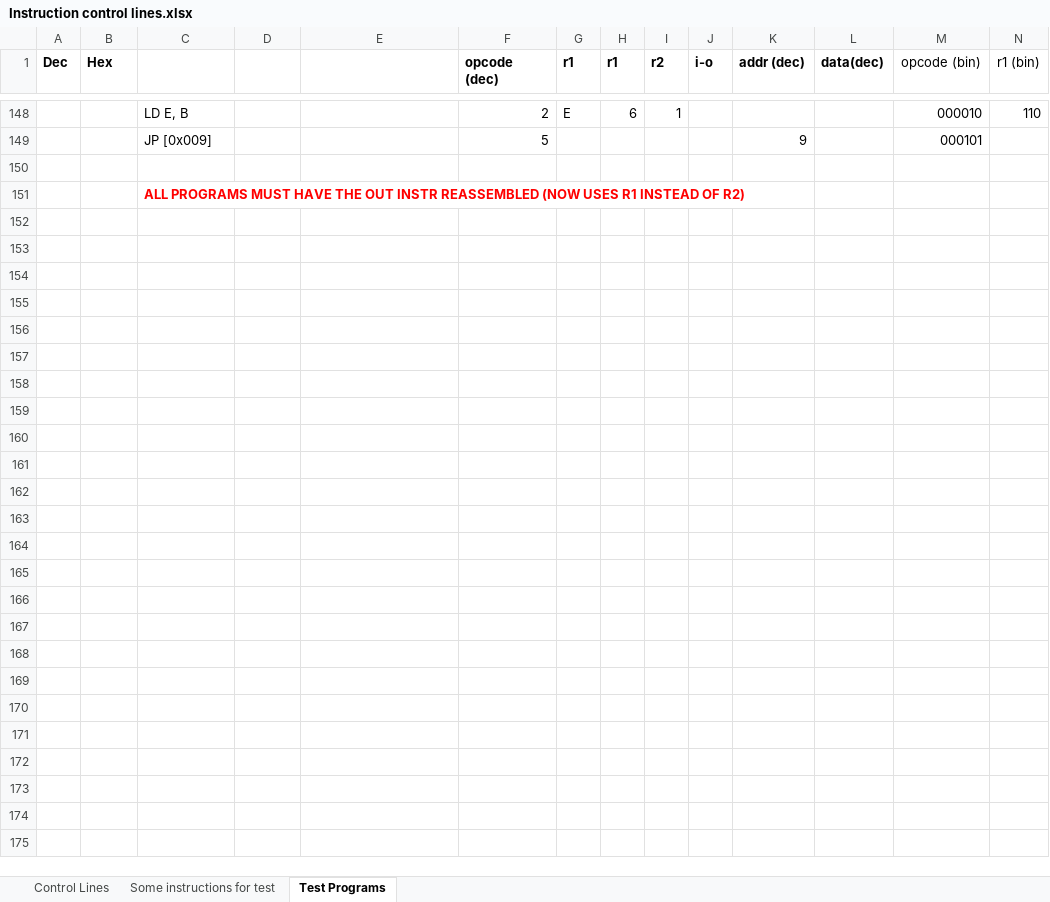
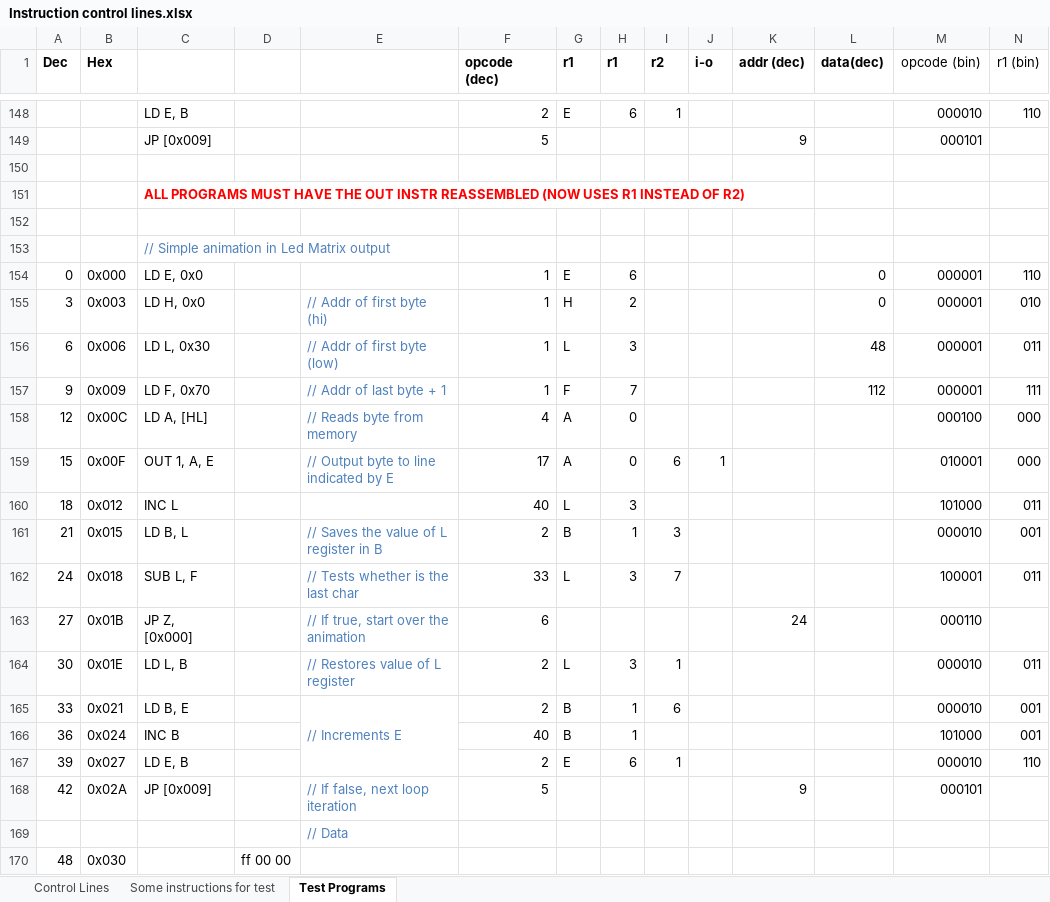
Before and after one commit to albs-br/jaca, an Excel workbook: 2nd gen - 8 bit cpu/Instruction control lines.xlsx, sheet Test Programs, drawn as a sheet; only a part is shown, gaps mark what is left out; values as stored, in another font and other column widths than the file's, no borders; rows hold the shown columns only; the diff covers the shown part only; the diff names each change by its address in the sheet, - before the commit and + after, or states it on an @@ line.

Commit message:
v.0.15.1 - Simple animation to LED matrix program

```diff
--- a/2nd gen - 8 bit cpu/Instruction control lines.xlsx (sheet Test Programs)
+++ b/2nd gen - 8 bit cpu/Instruction control lines.xlsx (sheet Test Programs)
+row 152: (empty)
+row 153:  |  | // Simple animation in Led Matrix output
+row 154: 0 | 0x000 | LD E, 0x0 |  |  | 1 | E | 6 |  |  |  | 0 | 000001 | 110
+row 155: 3 | 0x003 | LD H, 0x0 |  | // Addr of first byte (hi) | 1 | H | 2 |  |  |  | 0 | 000001 | 010
+row 156: 6 | 0x006 | LD L, 0x30 |  | // Addr of first byte (low) | 1 | L | 3 |  |  |  | 48 | 000001 | 011
+row 157: 9 | 0x009 | LD F, 0x70 |  | // Addr of last byte + 1 | 1 | F | 7 |  |  |  | 112 | 000001 | 111
+row 158: 12 | 0x00C | LD A, [HL] |  | // Reads byte from memory | 4 | A | 0 |  |  |  |  | 000100 | 000
+row 159: 15 | 0x00F | OUT 1, A, E |  | // Output byte to line indicated by E | 17 | A | 0 | 6 | 1 |  |  | 010001 | 000
+row 160: 18 | 0x012 | INC L |  |  | 40 | L | 3 |  |  |  |  | 101000 | 011
+row 161: 21 | 0x015 | LD B, L |  | // Saves the value of L register in B | 2 | B | 1 | 3 |  |  |  | 000010 | 001
+row 162: 24 | 0x018 | SUB L, F |  | // Tests whether is the last char | 33 | L | 3 | 7 |  |  |  | 100001 | 011
+row 163: 27 | 0x01B | JP Z, [0x000] |  | // If true, start over the animation | 6 |  |  |  |  | 24 |  | 000110
+row 164: 30 | 0x01E | LD L, B |  | // Restores value of L register | 2 | L | 3 | 1 |  |  |  | 000010 | 011
+row 165: 33 | 0x021 | LD B, E |  | // Increments E | 2 | B | 1 | 6 |  |  |  | 000010 | 001
+row 166: 36 | 0x024 | INC B |  |  | 40 | B | 1 |  |  |  |  | 101000 | 001
+row 167: 39 | 0x027 | LD E, B |  |  | 2 | E | 6 | 1 |  |  |  | 000010 | 110
+row 168: 42 | 0x02A | JP [0x009] |  | // If false, next loop iteration | 5 |  |  |  |  | 9 |  | 000101
+row 169:  |  |  |  | // Data
+row 170: 48 | 0x030 |  | ff 00 00
```
Also changed, not shown: 21 added rows elsewhere in this sheet, 2 other files.
